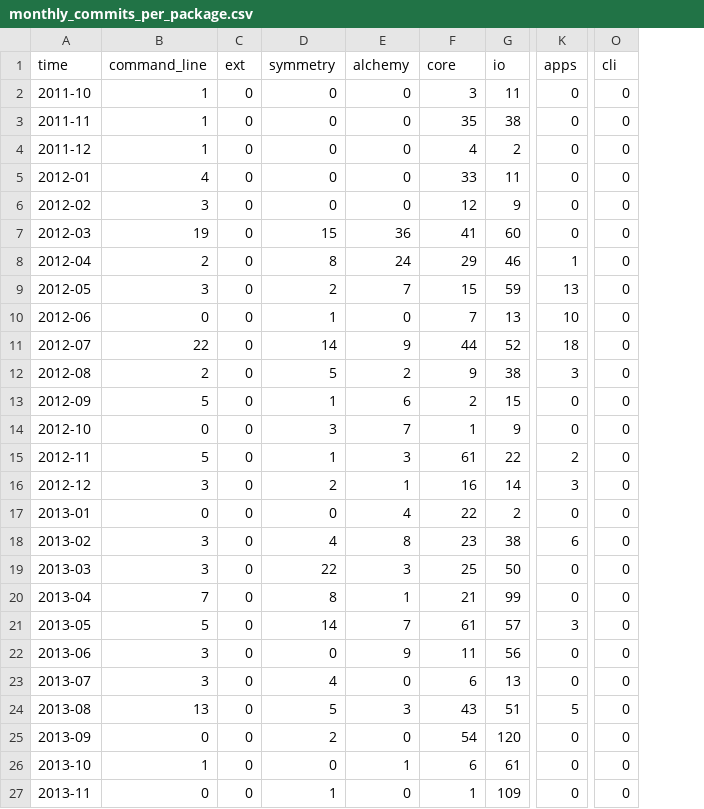
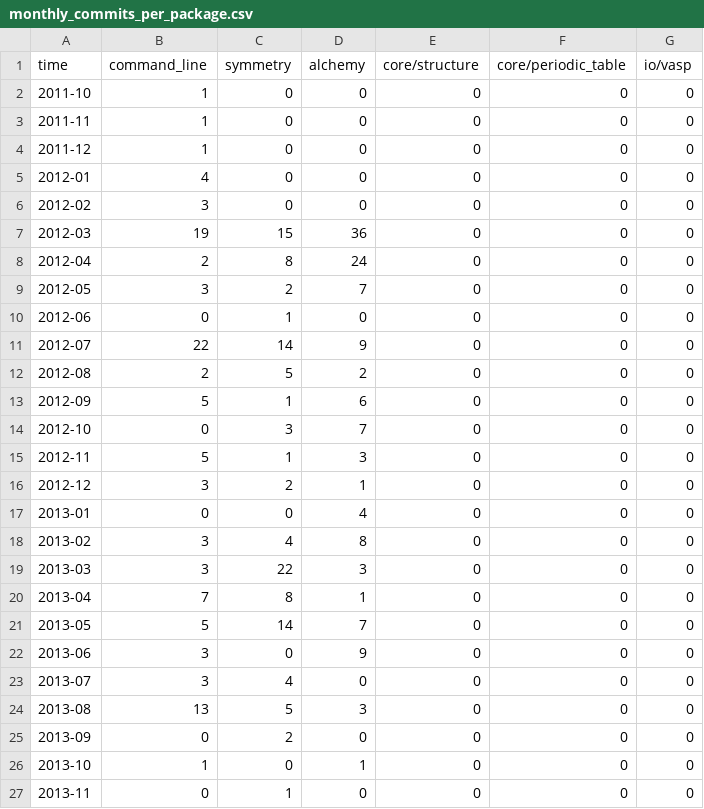
Before and after one commit to janosh/pymatgen-2-paper, a CSV file: figs/per_package_commit_heatmap/monthly_commits_per_package.csv, drawn as a sheet; only a part is shown, gaps mark what is left out; removed rows and columns are numbered as before the commit, all else as after; the diff covers the shown part only; the diff names each change by its address in the sheet, - before the commit and + after, or states it on an @@ line.

Commit message:
replace slash in package path with dot

```diff
--- a/figs/per_package_commit_heatmap/monthly_commits_per_package.csv
+++ b/figs/per_package_commit_heatmap/monthly_commits_per_package.csv
-column C (ext), rows 2-27: all 0
+column E (core/structure), rows 2-27: all 0
+column F (core/periodic_table), rows 2-27: all 0
-column G (io), rows 2-27: 11 | 38 | 2 | 11 | 9 | 60 | 46 | 59 | 13 | 52 | 38 | 15 | 9 | 22 | 14 | 2 | 38 | 50 | 99 | 57 | 56 | 13 | 51 | 120 | 61 | 109
-column K (apps), rows 2-27: 0 | 0 | 0 | 0 | 0 | 0 | 1 | 13 | 10 | 18 | 3 | 0 | 0 | 2 | 3 | 0 | 6 | 0 | 0 | 3 | 0 | 0 | 5 | 0 | 0 | 0
-column O (cli), rows 2-27: all 0
-G1: core
+G1: io/vasp
-G2 (io/vasp): 3
+G2 (io/vasp): 0
-G3 (io/vasp): 35
+G3 (io/vasp): 0
-G4 (io/vasp): 4
+G4 (io/vasp): 0
-G5 (io/vasp): 33
+G5 (io/vasp): 0
-G6 (io/vasp): 12
+G6 (io/vasp): 0
-G7 (io/vasp): 41
+G7 (io/vasp): 0
-G8 (io/vasp): 29
+G8 (io/vasp): 0
-G9 (io/vasp): 15
+G9 (io/vasp): 0
-G10 (io/vasp): 7
+G10 (io/vasp): 0
-G11 (io/vasp): 44
+G11 (io/vasp): 0
-G12 (io/vasp): 9
+G12 (io/vasp): 0
-G13 (io/vasp): 2
+G13 (io/vasp): 0
-G14 (io/vasp): 1
+G14 (io/vasp): 0
-G15 (io/vasp): 61
+G15 (io/vasp): 0
-G16 (io/vasp): 16
+G16 (io/vasp): 0
-G17 (io/vasp): 22
+G17 (io/vasp): 0
-G18 (io/vasp): 23
+G18 (io/vasp): 0
-G19 (io/vasp): 25
+G19 (io/vasp): 0
-G20 (io/vasp): 21
+G20 (io/vasp): 0
-G21 (io/vasp): 61
+G21 (io/vasp): 0
-G22 (io/vasp): 11
+G22 (io/vasp): 0
-G23 (io/vasp): 6
+G23 (io/vasp): 0
-G24 (io/vasp): 43
+G24 (io/vasp): 0
-G25 (io/vasp): 54
+G25 (io/vasp): 0
-G26 (io/vasp): 6
+G26 (io/vasp): 0
-G27 (io/vasp): 1
+G27 (io/vasp): 0
```
Also changed, not shown: 132 edited cells elsewhere in this file, 2 other files.
